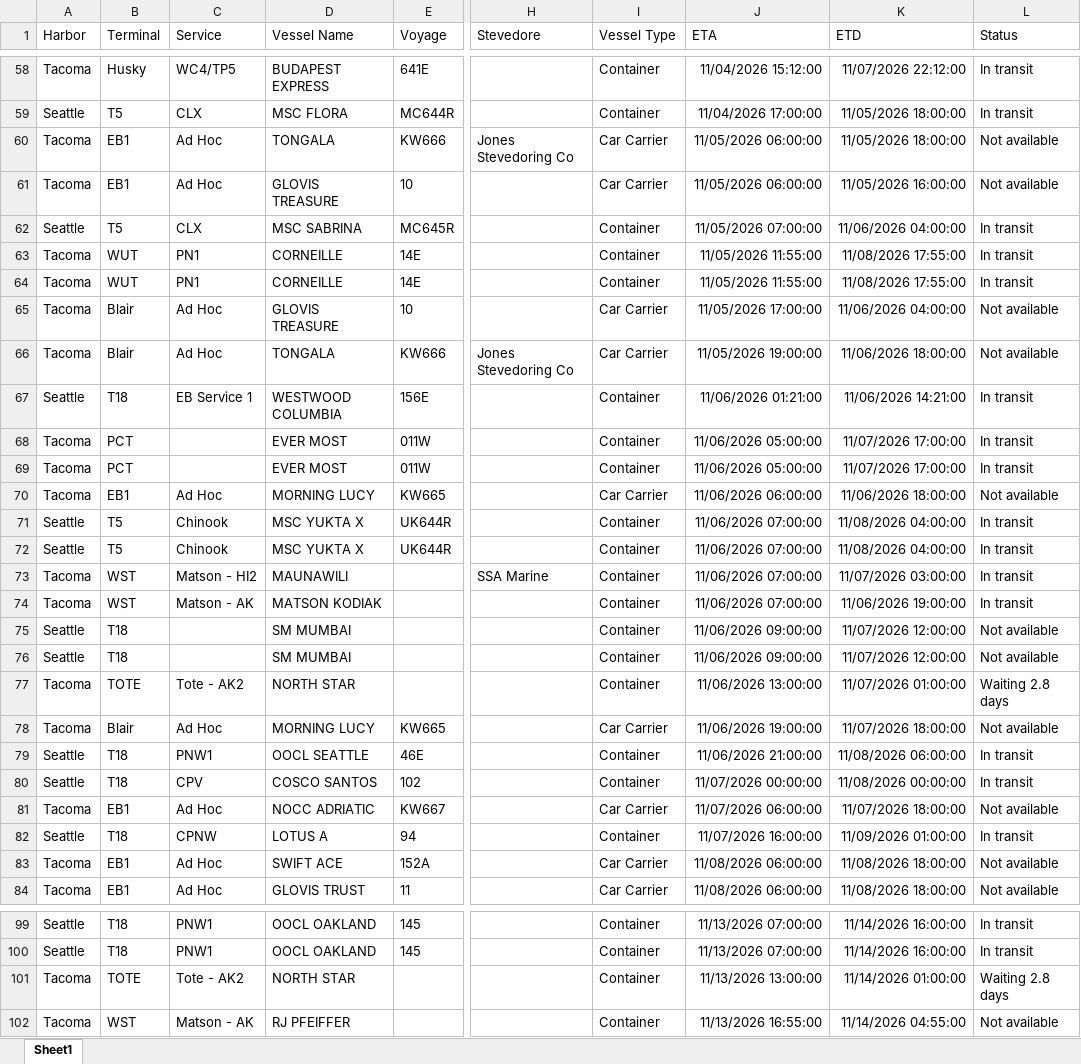
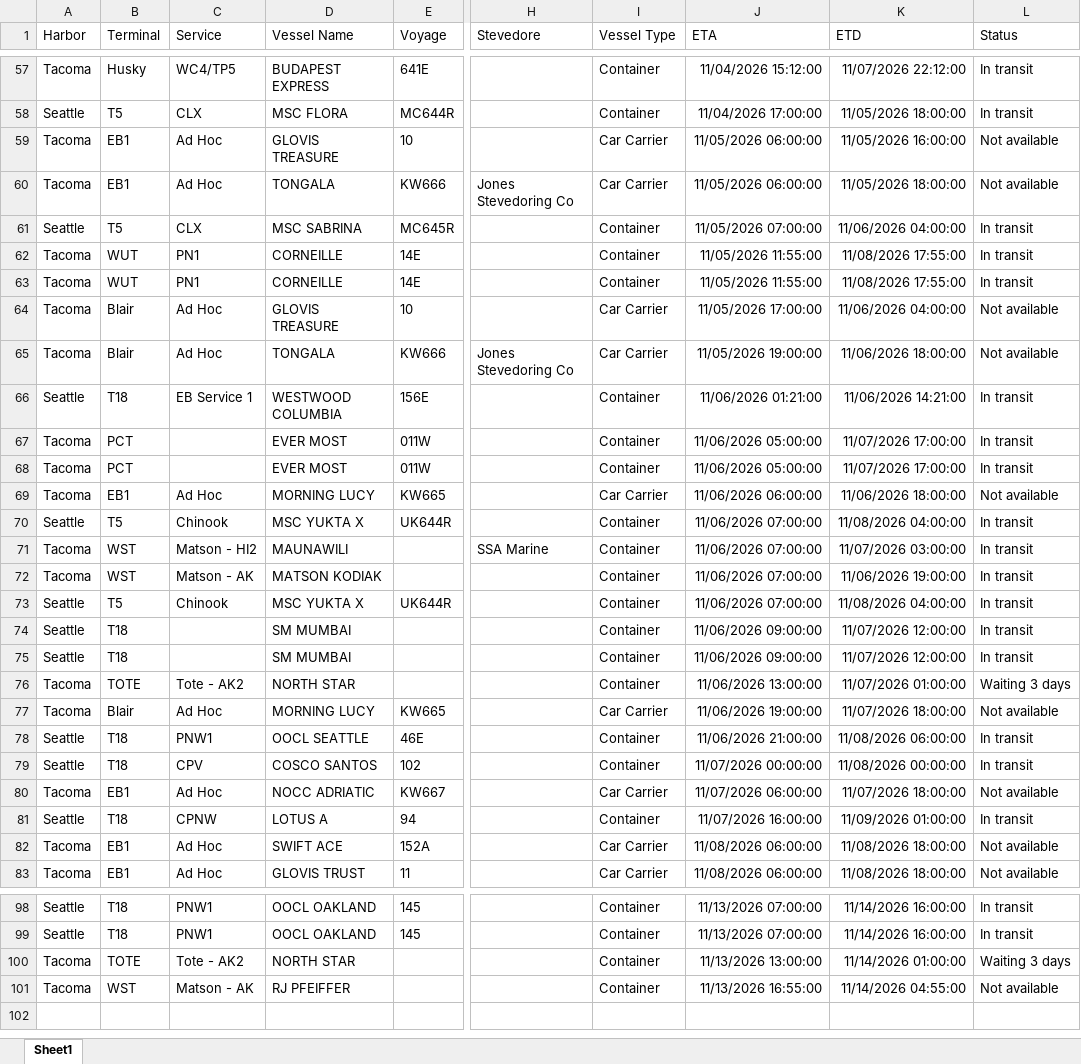
Before and after one commit to TheJoe1990/Ilwu, an Excel workbook: data/vessels/2026-10-23.xlsx, sheet Sheet1, drawn as a sheet; only a part is shown, gaps mark what is left out; values as stored, in another font and other column widths than the file's, no borders; table styles not drawn; addresses are those after the commit; the diff covers the shown part only; the diff names each change by its address in the sheet, - before the commit and + after, or states it on an @@ line.

```diff
--- a/data/vessels/2026-10-23.xlsx (sheet Sheet1)
+++ b/data/vessels/2026-10-23.xlsx (sheet Sheet1)
@@ row 61 moved to row 59: Tacoma @@
@@ row 72 moved to row 73: Seattle @@
-L74:L75 (Status): Not available
+L74:L75 (Status): In transit
-L76 (Status): Waiting 2.8 days
+L76 (Status): Waiting 3 days
-L100 (Status): Waiting 2.8 days
+L100 (Status): Waiting 3 days
```
Also changed, not shown: 3 added rows, 4 removed rows, 1 moved row and 6 edited cells elsewhere in this sheet, 2 other files.
